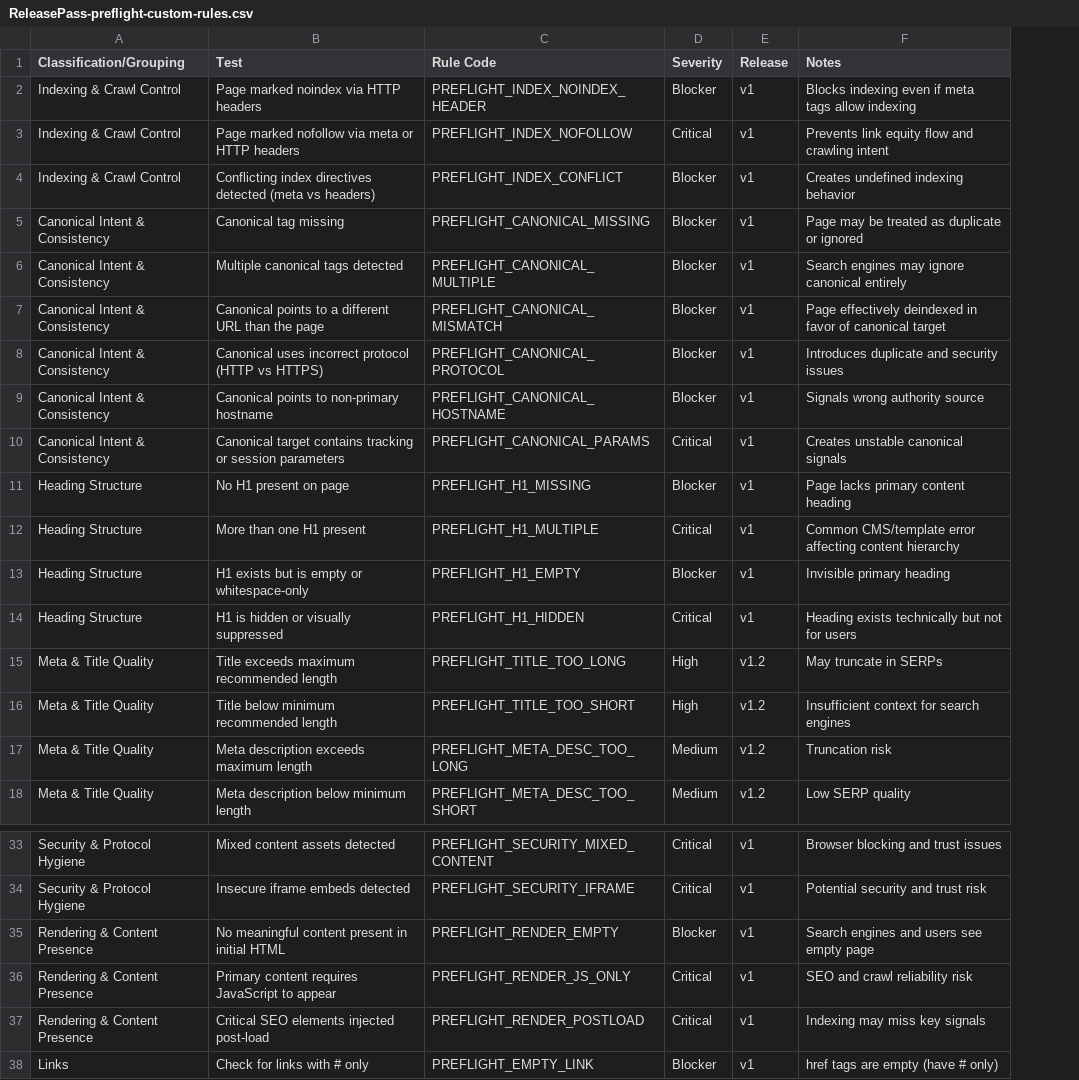
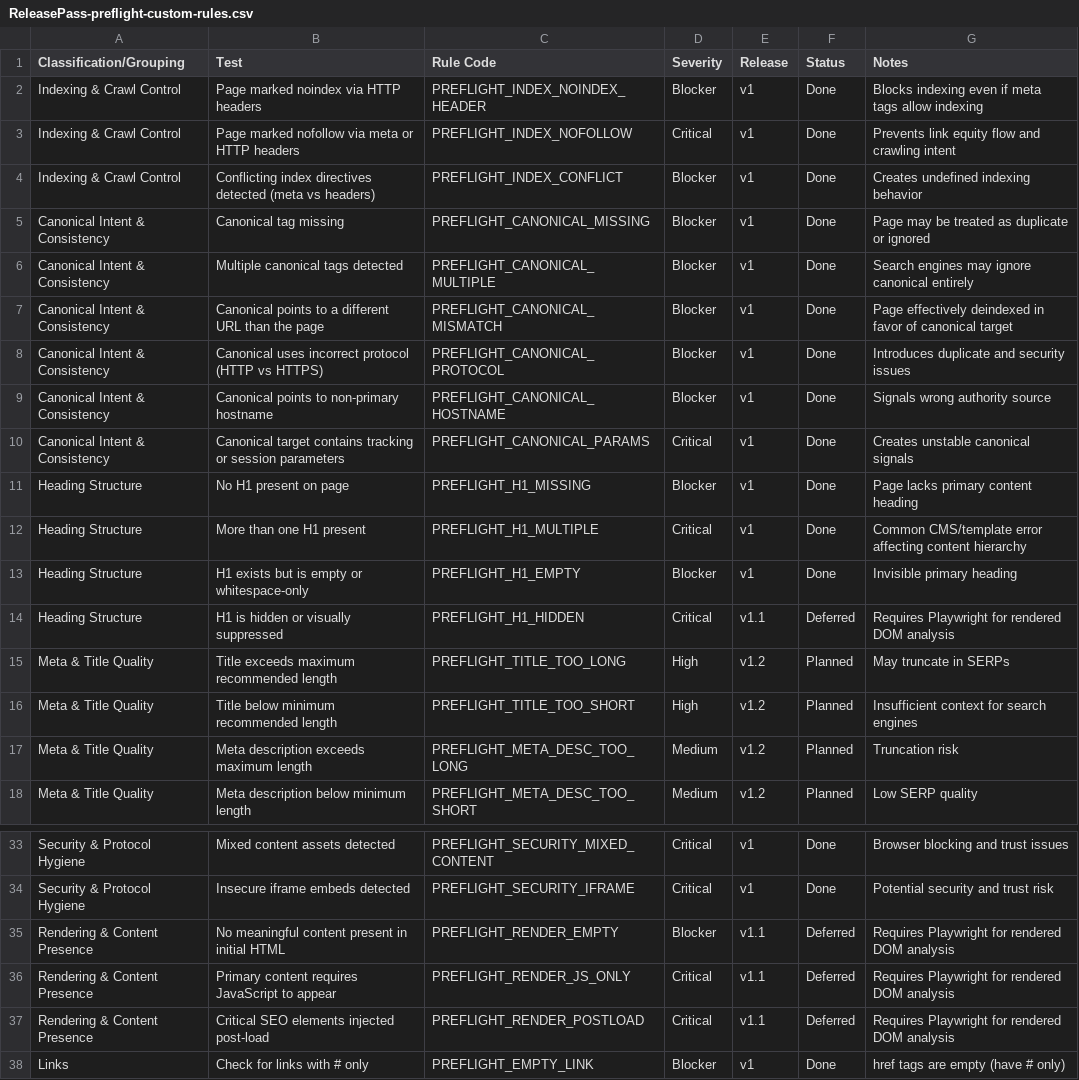
Before and after one commit to proximodev/4all-release-pass-qa, a CSV file: documentation/ReleasePass-preflight-custom-rules.csv, drawn as a sheet; only a part is shown, gaps mark what is left out; addresses are those after the commit; the diff names each change by its address in the sheet, - before the commit and + after, or states it on an @@ line.

Commit message:
Improvement updates Added ReleaseRules and ReleaseRuleCategory datastructure for tests

```diff
--- a/documentation/ReleasePass-preflight-custom-rules.csv
+++ b/documentation/ReleasePass-preflight-custom-rules.csv
+column F (Status), rows 2-18: Done | Done | Done | Done | Done | Done | Done | Done | Done | Done | Done | Done | Deferred | Planned | Planned | Planned | Planned; rows 33-38: Done | Done | Deferred | Deferred | Deferred | Done
-E14 (Release): v1
+E14 (Release): v1.1
-G14 (Notes): Heading exists technically but not for users
+G14 (Notes): Requires Playwright for rendered DOM analysis
-E35:E37 (Release): v1
+E35:E37 (Release): v1.1
-G35 (Notes): Search engines and users see empty page
+G35 (Notes): Requires Playwright for rendered DOM analysis
-G36 (Notes): SEO and crawl reliability risk
+G36 (Notes): Requires Playwright for rendered DOM analysis
-G37 (Notes): Indexing may miss key signals
+G37 (Notes): Requires Playwright for rendered DOM analysis
```
Also changed, not shown: 8 other files.
